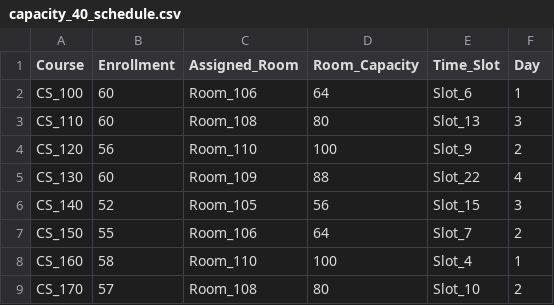
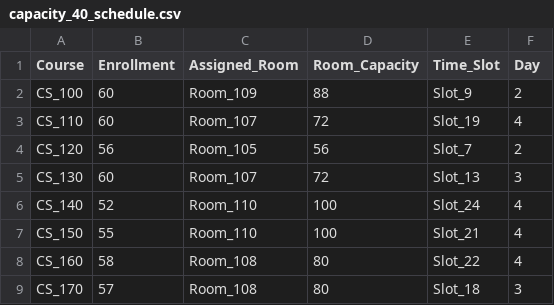
Before and after one commit to ISE3230-Group-19/university-exam-scheduling-optimization, a CSV file: outputs/capacity_40_schedule.csv, drawn as a sheet; only a part is shown; the diff covers the shown part only.

```diff
--- a/outputs/capacity_40_schedule.csv
+++ b/outputs/capacity_40_schedule.csv
@@ -1,9 +1,9 @@
 Course,Enrollment,Assigned_Room,Room_Capacity,Time_Slot,Day
-CS_100,60,Room_106,64,Slot_6,1
-CS_110,60,Room_108,80,Slot_13,3
-CS_120,56,Room_110,100,Slot_9,2
-CS_130,60,Room_109,88,Slot_22,4
-CS_140,52,Room_105,56,Slot_15,3
-CS_150,55,Room_106,64,Slot_7,2
-CS_160,58,Room_110,100,Slot_4,1
-CS_170,57,Room_108,80,Slot_10,2
+CS_100,60,Room_109,88,Slot_9,2
+CS_110,60,Room_107,72,Slot_19,4
+CS_120,56,Room_105,56,Slot_7,2
+CS_130,60,Room_107,72,Slot_13,3
+CS_140,52,Room_110,100,Slot_24,4
+CS_150,55,Room_110,100,Slot_21,4
+CS_160,58,Room_108,80,Slot_22,4
+CS_170,57,Room_108,80,Slot_18,3
```
Also changed, not shown: 53 edited cells elsewhere in this file, outputs/capacity_30_schedule.csv, outputs/capacity_60_schedule.csv, 5 other files.
